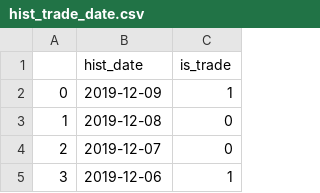
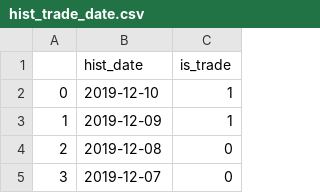
Before and after one commit to jefflyn/tesseract, a CSV file: stocks/data/etl/basic_data/hist_trade_date.csv, drawn as a sheet; only a part is shown; the shorter side is filled out with more unchanged rows; addresses are those after the commit; the diff names each change by its address in the sheet, - before the commit and + after, or states it on an @@ line.

Commit message:
fix fundamental trade date format

```diff
--- a/stocks/data/etl/basic_data/hist_trade_date.csv
+++ b/stocks/data/etl/basic_data/hist_trade_date.csv
+row 2: 0 | 2019-12-10 | 1
@@ column A renumbered from row 3 down @@
```
Also changed, not shown: 3 other files.
